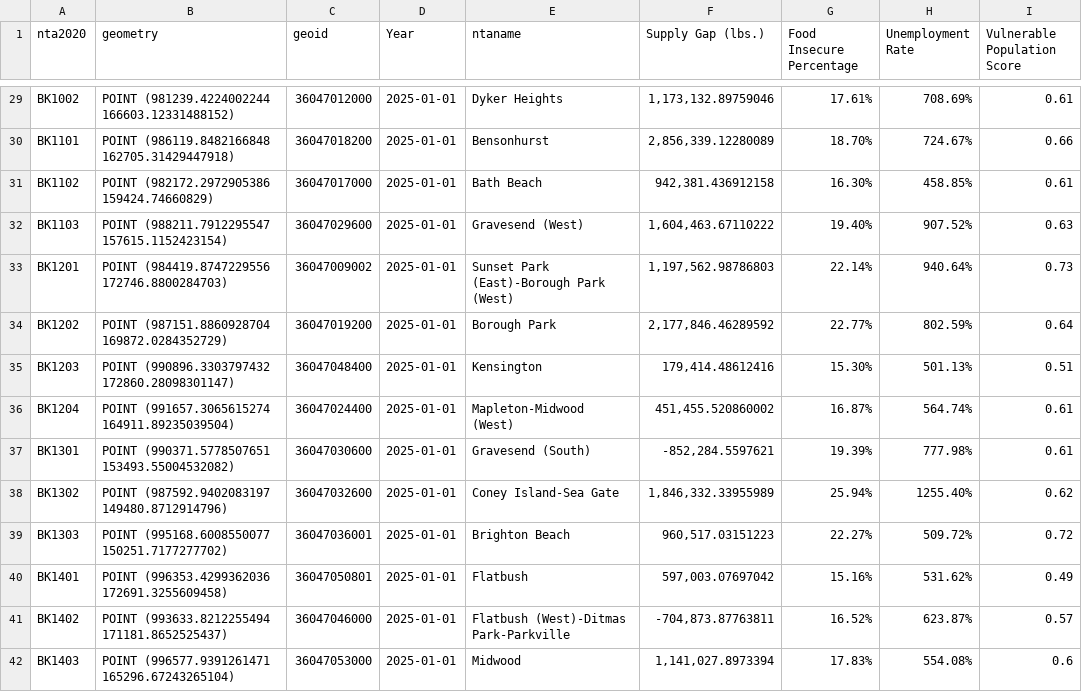
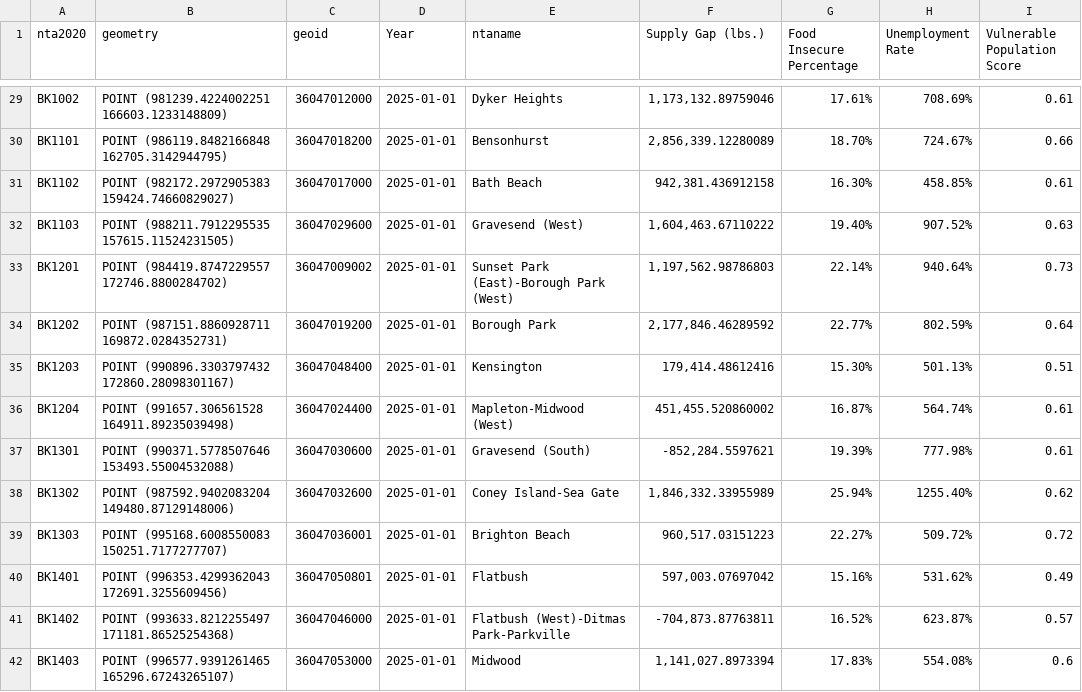
Before and after one commit to skrigel/nyc_food_supply_gap_analysis, a CSV file: data/model/nta_table.csv, drawn as a sheet; only a part is shown, gaps mark what is left out; the diff covers the shown part only; the diff names each change by its address in the sheet, - before the commit and + after, or states it on an @@ line.

```diff
--- a/data/model/nta_table.csv
+++ b/data/model/nta_table.csv
-B29 (geometry): POINT (981239.4224002244 166603.12331488152)
+B29 (geometry): POINT (981239.4224002251 166603.1233148809)
-B30 (geometry): POINT (986119.8482166848 162705.31429447918)
+B30 (geometry): POINT (986119.8482166848 162705.3142944795)
-B31 (geometry): POINT (982172.2972905386 159424.74660829)
+B31 (geometry): POINT (982172.2972905383 159424.74660829027)
-B32 (geometry): POINT (988211.7912295547 157615.1152423154)
+B32 (geometry): POINT (988211.7912295535 157615.11524231505)
-B33 (geometry): POINT (984419.8747229556 172746.8800284703)
+B33 (geometry): POINT (984419.8747229557 172746.8800284702)
-B34 (geometry): POINT (987151.8860928704 169872.0284352729)
+B34 (geometry): POINT (987151.8860928711 169872.0284352731)
-B35 (geometry): POINT (990896.3303797432 172860.28098301147)
+B35 (geometry): POINT (990896.3303797432 172860.28098301167)
-B36 (geometry): POINT (991657.3065615274 164911.89235039504)
+B36 (geometry): POINT (991657.306561528 164911.89235039498)
-B37 (geometry): POINT (990371.5778507651 153493.55004532082)
+B37 (geometry): POINT (990371.5778507646 153493.55004532088)
-B38 (geometry): POINT (987592.9402083197 149480.8712914796)
+B38 (geometry): POINT (987592.9402083204 149480.87129148006)
-B39 (geometry): POINT (995168.6008550077 150251.7177277702)
+B39 (geometry): POINT (995168.6008550083 150251.7177277707)
-B40 (geometry): POINT (996353.4299362036 172691.3255609458)
+B40 (geometry): POINT (996353.4299362043 172691.3255609456)
-B41 (geometry): POINT (993633.8212255494 171181.8652525437)
+B41 (geometry): POINT (993633.8212255497 171181.86525254368)
-B42 (geometry): POINT (996577.9391261471 165296.67243265104)
+B42 (geometry): POINT (996577.9391261465 165296.67243265107)
```
Also changed, not shown: 183 edited cells elsewhere in this file, 2 other files.
